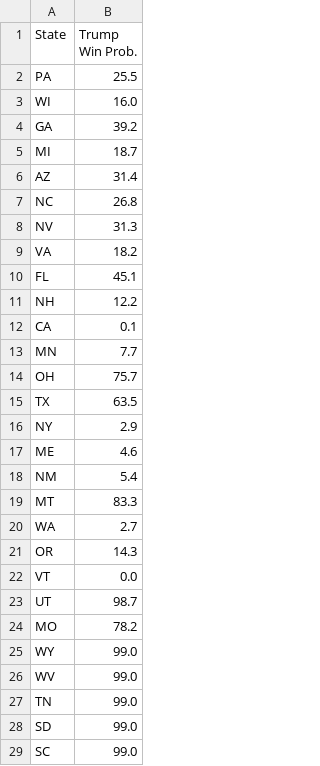
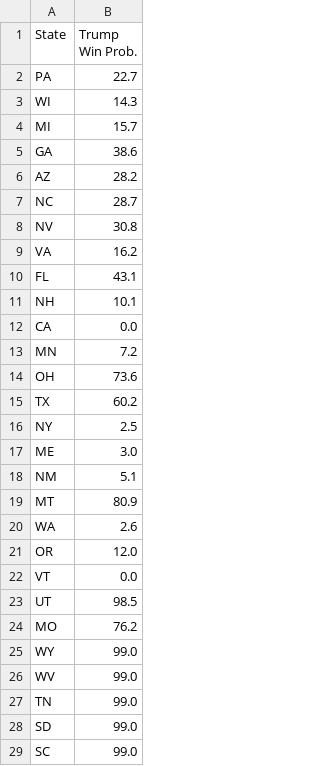
Before and after one commit to acbass49/Election2024, a CSV file: data/state_probabilities.csv, drawn as a sheet; only a part is shown.

```diff
--- a/data/state_probabilities.csv
+++ b/data/state_probabilities.csv
@@ -1,25 +1,25 @@
 State,Trump Win Prob.
-PA,25.5
-WI,16.0
-GA,39.2
-MI,18.7
-AZ,31.4
-NC,26.8
-NV,31.3
-VA,18.2
-FL,45.1
-NH,12.2
-CA,0.1
-MN,7.7
-OH,75.7
-TX,63.5
-NY,2.9
-ME,4.6
-NM,5.4
-MT,83.3
-WA,2.7
-OR,14.3
+PA,22.7
+WI,14.3
+MI,15.7
+GA,38.6
+AZ,28.2
+NC,28.7
+NV,30.8
+VA,16.2
+FL,43.1
+NH,10.1
+CA,0.0
+MN,7.2
+OH,73.6
+TX,60.2
+NY,2.5
+ME,3.0
+NM,5.1
+MT,80.9
+WA,2.6
+OR,12.0
 VT,0.0
-UT,98.7
-MO,78.2
+UT,98.5
+MO,76.2
 WY,99.0
```
Also changed, not shown: data/priors.csv, data/simulation_data.csv, 1 other file.
